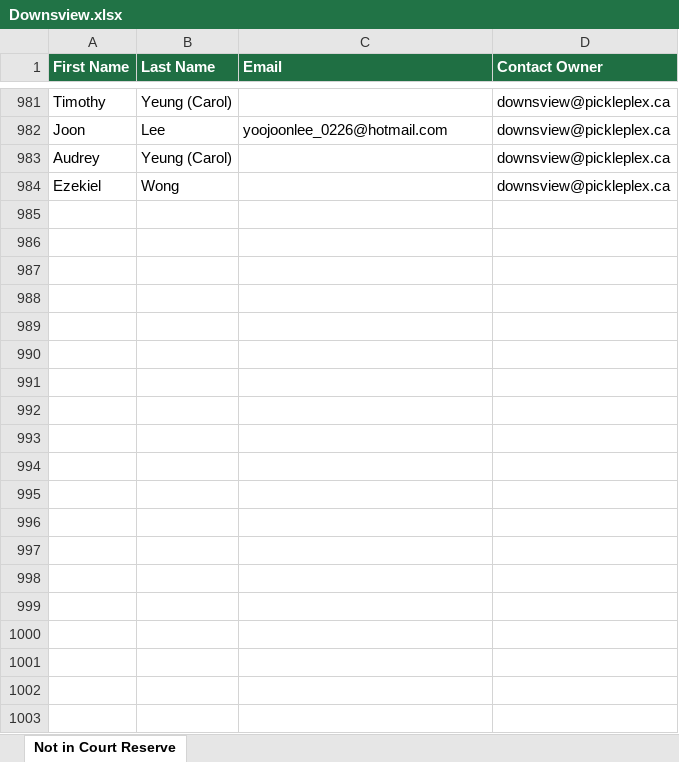
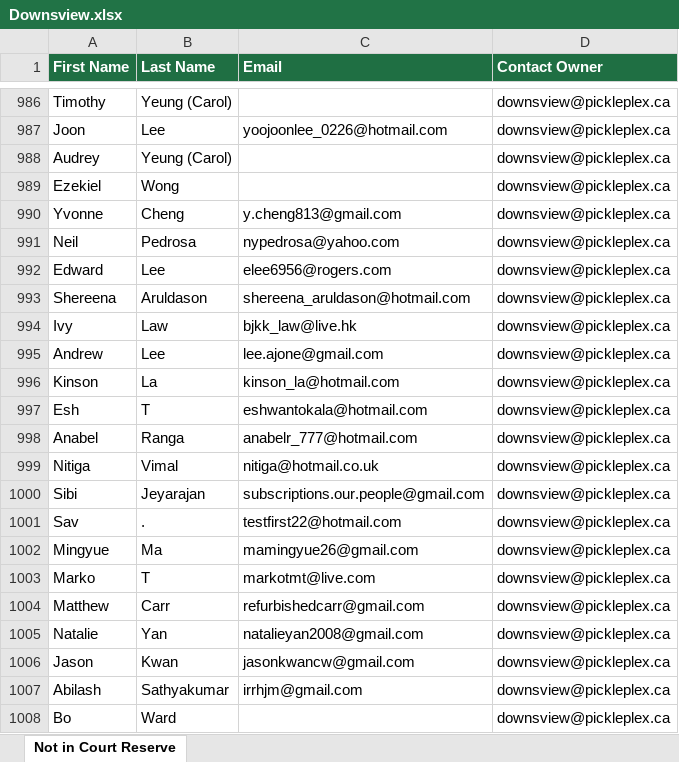
Before and after one commit to leanne-hue/Hubspot-contacts-vs-court-reserve, an Excel workbook: docs/downloads/Downsview.xlsx, sheet Not in Court Reserve, drawn as a sheet; only a part is shown, gaps mark what is left out; values as stored, in another font and other column widths than the file's, no borders; the diff covers the shown part only; the diff names each change by its address in the sheet, - before the commit and + after, or states it on an @@ line.

```diff
--- a/docs/downloads/Downsview.xlsx (sheet Not in Court Reserve)
+++ b/docs/downloads/Downsview.xlsx (sheet Not in Court Reserve)
+row 990: Yvonne | Cheng | y.cheng813@gmail.com | downsview@pickleplex.ca
+row 991: Neil | Pedrosa | nypedrosa@yahoo.com | downsview@pickleplex.ca
+row 992: Edward | Lee | elee6956@rogers.com | downsview@pickleplex.ca
+row 993: Shereena | Aruldason | shereena_aruldason@hotmail.com | downsview@pickleplex.ca
+row 994: Ivy | Law | bjkk_law@live.hk | downsview@pickleplex.ca
+row 995: Andrew | Lee | lee.ajone@gmail.com | downsview@pickleplex.ca
+row 996: Kinson | La | kinson_la@hotmail.com | downsview@pickleplex.ca
+row 997: Esh | T | eshwantokala@hotmail.com | downsview@pickleplex.ca
+row 998: Anabel | Ranga | anabelr_777@hotmail.com | downsview@pickleplex.ca
+row 999: Nitiga | Vimal | nitiga@hotmail.co.uk | downsview@pickleplex.ca
+row 1000: Sibi | Jeyarajan | subscriptions.our.people@gmail.com | downsview@pickleplex.ca
+row 1001: Sav | . | testfirst22@hotmail.com | downsview@pickleplex.ca
+row 1002: Mingyue | Ma | mamingyue26@gmail.com | downsview@pickleplex.ca
+row 1003: Marko | T | markotmt@live.com | downsview@pickleplex.ca
+row 1004: Matthew | Carr | refurbishedcarr@gmail.com | downsview@pickleplex.ca
+row 1005: Natalie | Yan | natalieyan2008@gmail.com | downsview@pickleplex.ca
+row 1006: Jason | Kwan | jasonkwancw@gmail.com | downsview@pickleplex.ca
+row 1007: Abilash | Sathyakumar | irrhjm@gmail.com | downsview@pickleplex.ca
+row 1008: Bo | Ward |  | downsview@pickleplex.ca
```
Also changed, not shown: 37 added rows and 1 removed row elsewhere in this sheet, docs/downloads/Cambridge.xlsx, docs/downloads/Don_Mills.xlsx, 14 other files.
